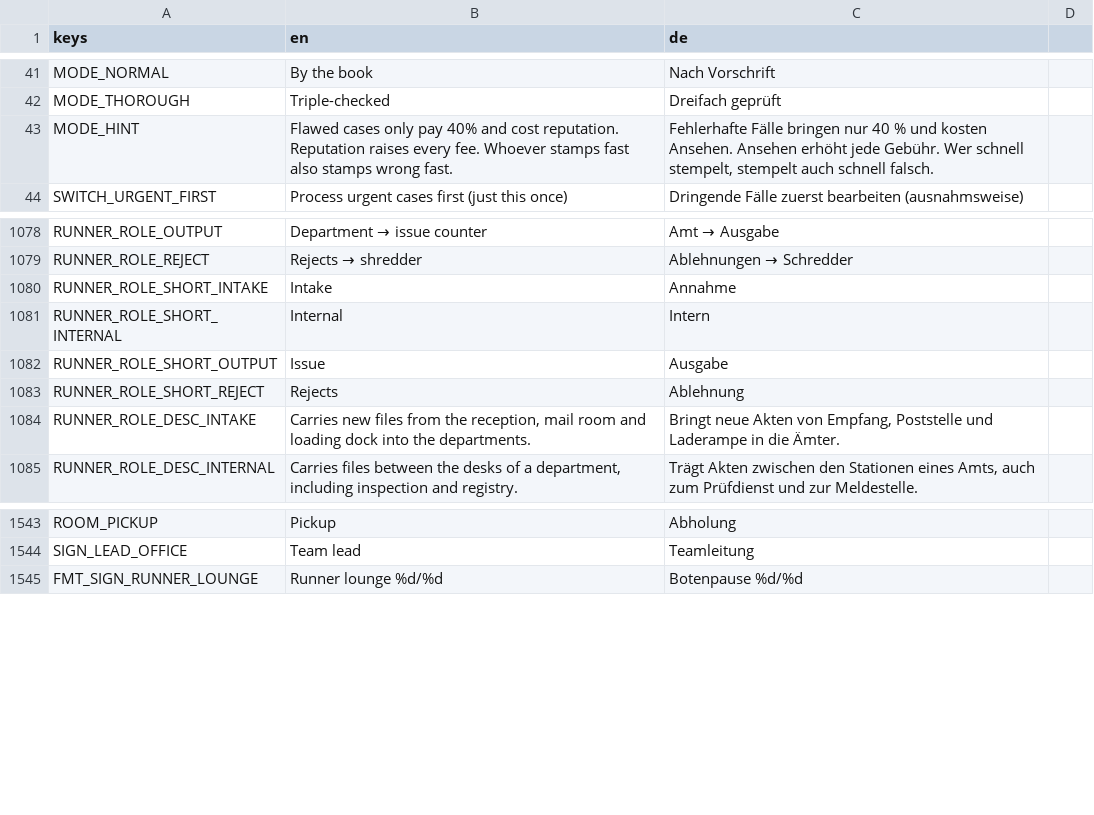
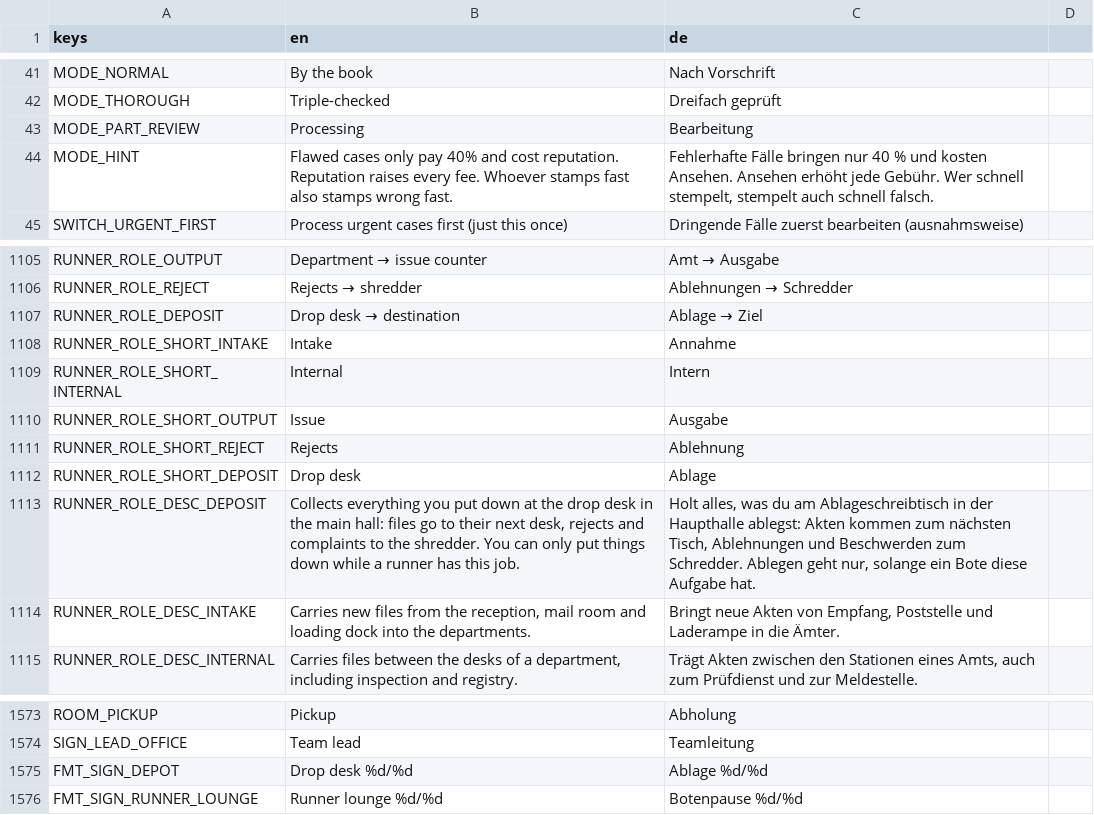
Before and after one commit to EnergyWars/government, a CSV file: i18n/translations.csv, drawn as a sheet; only a part is shown, gaps mark what is left out; the diff covers the shown part only.

```diff
--- a/i18n/translations.csv
+++ b/i18n/translations.csv
@@ -44,2 +44,3 @@ MODE_NORMAL,By the book,Nach Vorschrift
 MODE_THOROUGH,Triple-checked,Dreifach geprüft
+MODE_PART_REVIEW,Processing,Bearbeitung
 MODE_HINT,Flawed cases only pay 40% and cost reputation. Reputation raises every fee. Whoever stamps fast also stamps wrong fast.,"Fehlerhafte Fälle bringen nur 40 % und kosten Ansehen. Ansehen erhöht jede Gebühr. Wer schnell stempelt, stempelt auch schnell falsch."
@@ -1124,2 +1151,3 @@ RUNNER_ROLE_OUTPUT,Department → issue counter,Amt → Ausgabe
 RUNNER_ROLE_REJECT,Rejects → shredder,Ablehnungen → Schredder
+RUNNER_ROLE_DEPOSIT,Drop desk → destination,Ablage → Ziel
 RUNNER_ROLE_SHORT_INTAKE,Intake,Annahme
@@ -1128,2 +1156,4 @@ RUNNER_ROLE_SHORT_OUTPUT,Issue,Ausgabe
 RUNNER_ROLE_SHORT_REJECT,Rejects,Ablehnung
+RUNNER_ROLE_SHORT_DEPOSIT,Drop desk,Ablage
+RUNNER_ROLE_DESC_DEPOSIT,"Collects everything you put down at the drop desk in the main hall: files go to their next desk, rejects and complaints to the shredder. You can only put things down while a runner has this job.","Holt alles, was du am Ablageschreibtisch in der Haupthalle ablegst: Akten kommen zum nächsten Tisch, Ablehnungen und Beschwerden zum Schredder. Ablegen geht nur, solange ein Bote diese Aufgabe hat."
 RUNNER_ROLE_DESC_INTAKE,"Carries new files from the reception, mail room and loading dock into the departments.","Bringt neue Akten von Empfang, Poststelle und Laderampe in die Ämter."
@@ -1601,2 +1631,3 @@ ROOM_PICKUP,Pickup,Abholung
 SIGN_LEAD_OFFICE,Team lead,Teamleitung
+FMT_SIGN_DEPOT,Drop desk %d/%d,Ablage %d/%d
 FMT_SIGN_RUNNER_LOUNGE,Runner lounge %d/%d,Botenpause %d/%d
```
Also changed, not shown: 26 added rows elsewhere in this file, 26 other files.
